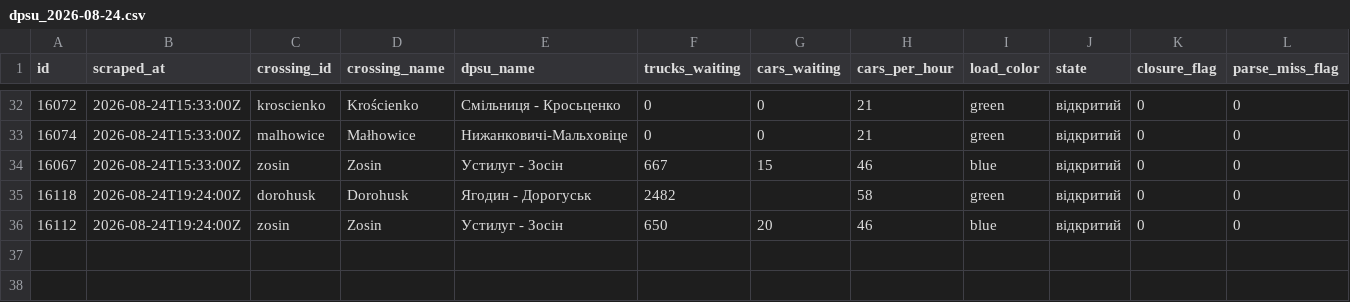
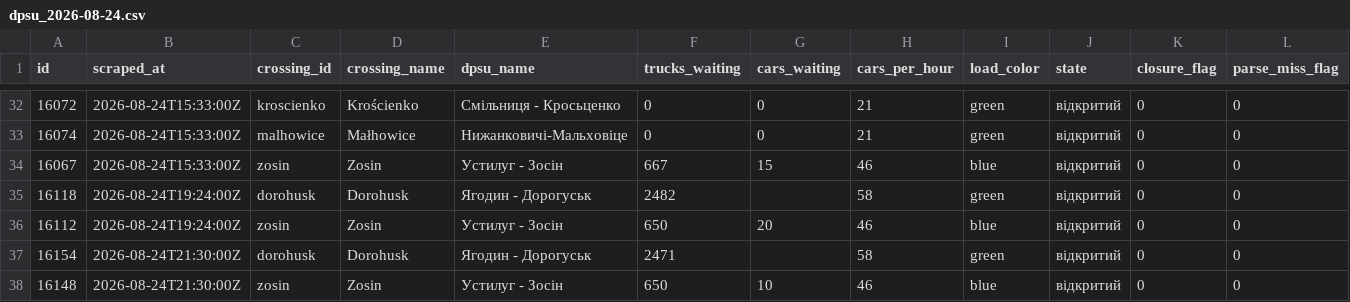
Before and after one commit to jabbathepole/border-queue-logger, a CSV file: data/dpsu_2026-08-24.csv, drawn as a sheet; only a part is shown, gaps mark what is left out; rows hold the shown columns only; the diff names each change by its address in the sheet, - before the commit and + after, or states it on an @@ line.

```diff
--- a/data/dpsu_2026-08-24.csv
+++ b/data/dpsu_2026-08-24.csv
+row 37: 16154 | 2026-08-24T21:30:00Z | dorohusk | Dorohusk | Ягодин - Дорогуськ | 2471 |  | 58 | green | відкритий | 0 | 0
+row 38: 16148 | 2026-08-24T21:30:00Z | zosin | Zosin | Устилуг - Зосін | 650 | 10 | 46 | blue | відкритий | 0 | 0
```
Also changed, not shown: 1 other file.
